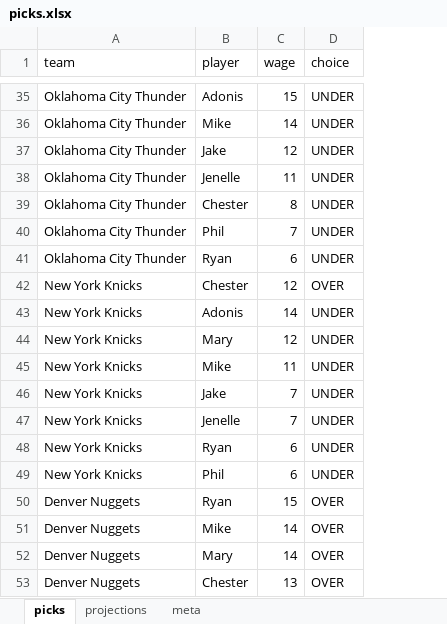
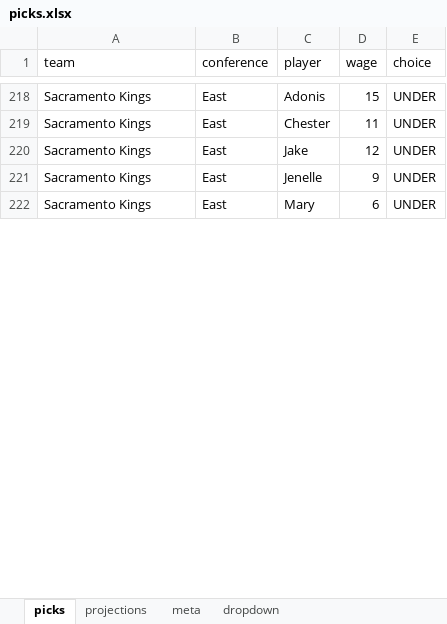
Before and after one commit to ismayc/ismayc.github.io, an Excel workbook: nba-over-under-2021-2022/points-calculator/picks.xlsx, sheet picks, drawn as a sheet; only a part is shown, gaps mark what is left out; values as stored, in another font and other column widths than the file's, no borders; removed rows and columns are numbered as before the commit, all else as after; the diff covers the shown part only; the diff names each change by its address in the sheet, - before the commit and + after, or states it on an @@ line.

```diff
--- a/nba-over-under-2021-2022/points-calculator/picks.xlsx (sheet picks)
+++ b/nba-over-under-2021-2022/points-calculator/picks.xlsx (sheet picks)
+sheet tab: dropdown
+column B (conference), row 218: East; rows 220-222: all East
-A218 (team): Oklahoma City Thunder
+A218 (team): Sacramento Kings
-row 36: Oklahoma City Thunder | Mike | 14 | UNDER
+row 219: Sacramento Kings | East | Chester | 11 | UNDER
-A220 (team): Oklahoma City Thunder
+A220 (team): Sacramento Kings
-row 38: Oklahoma City Thunder | Jenelle | 11 | UNDER
-row 39: Oklahoma City Thunder | Chester | 8 | UNDER
-row 40: Oklahoma City Thunder | Phil | 7 | UNDER
-row 41: Oklahoma City Thunder | Ryan | 6 | UNDER
-row 42: New York Knicks | Chester | 12 | OVER
-row 43: New York Knicks | Adonis | 14 | UNDER
-row 44: New York Knicks | Mary | 12 | UNDER
-row 45: New York Knicks | Mike | 11 | UNDER
-row 46: New York Knicks | Jake | 7 | UNDER
-A221:A222 (team): New York Knicks
+A221:A222 (team): Sacramento Kings
-D221 (wage): 7
+D221 (wage): 9
-C222 (player): Ryan
+C222 (player): Mary
-row 49: New York Knicks | Phil | 6 | UNDER
-row 50: Denver Nuggets | Ryan | 15 | OVER
-row 51: Denver Nuggets | Mike | 14 | OVER
-row 52: Denver Nuggets | Mary | 14 | OVER
-row 53: Denver Nuggets | Chester | 13 | OVER
```
Also changed, not shown: 205 added rows, 191 removed rows, 7 moved rows and 33 edited cells elsewhere in this sheet, sheet projections, sheet meta, 8 other files.
